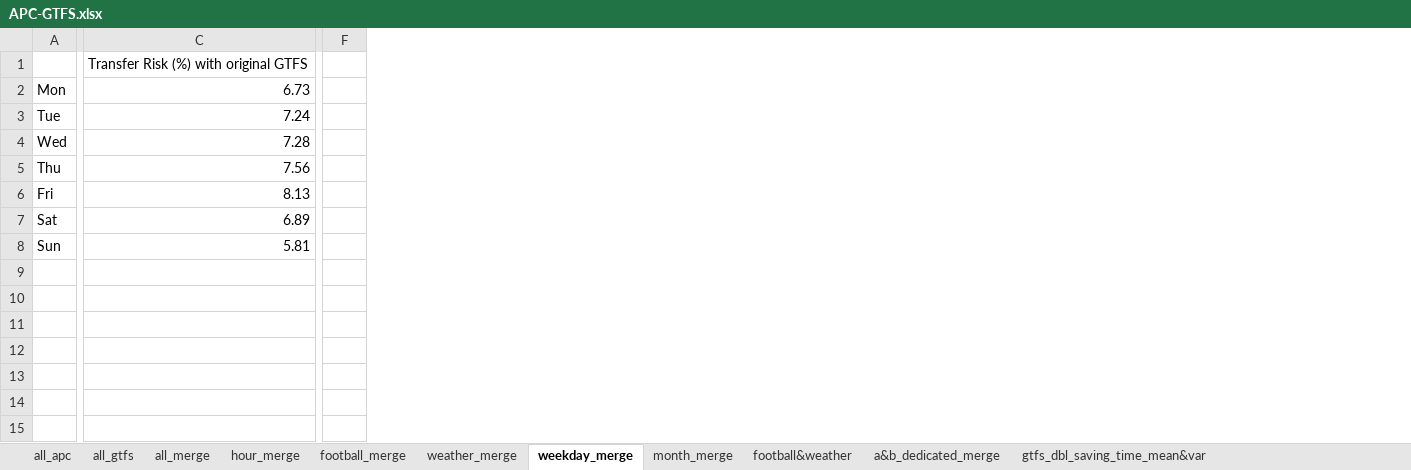
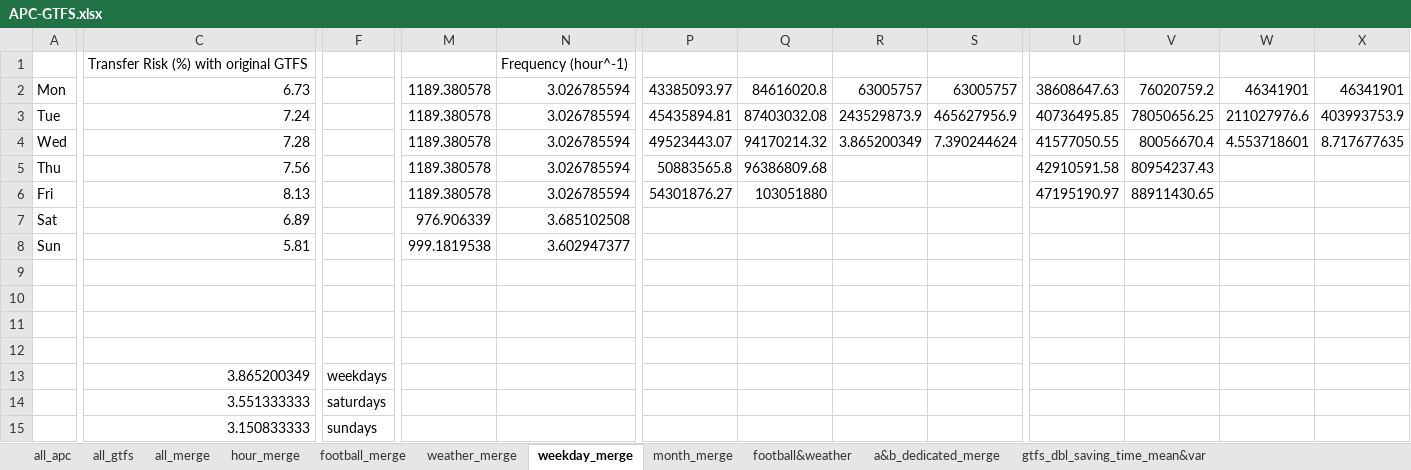
Before and after one commit to luyuliu/transfer, an Excel workbook: doc/APC-GTFS.xlsx, sheet weekday_merge, drawn as a sheet; only a part is shown, gaps mark what is left out; values as stored, in another font and other column widths than the file's, no borders; charts and pictures not drawn; removed rows and columns are numbered as before the commit, all else as after; rows hold the shown columns only; the diff covers the shown part only; the diff names each change by its address in the sheet, - before the commit and + after, or states it on an @@ line.

Commit message:
Update draft and initial commit of frequency

```diff
--- a/doc/APC-GTFS.xlsx (sheet weekday_merge)
+++ b/doc/APC-GTFS.xlsx (sheet weekday_merge)
-column F, empty
+column F, empty
+column M, rows 2-8: 1189.380578 | 1189.380578 | 1189.380578 | 1189.380578 | 1189.380578 | 976.906339 | 999.1819538
+column N, rows 1-8: Frequency (hour^-1) | 3.026785594 | 3.026785594 | 3.026785594 | 3.026785594 | 3.026785594 | 3.685102508 | 3.602947377
+column P, rows 2-6: 43385093.97 | 45435894.81 | 49523443.07 | 50883565.8 | 54301876.27
+column Q, rows 2-6: 84616020.8 | 87403032.08 | 94170214.32 | 96386809.68 | 103051880
+column R, rows 2-4: 63005757 | 243529873.9 | 3.865200349
+column S, rows 2-4: 63005757 | 465627956.9 | 7.390244624
+column U, rows 2-6: 38608647.63 | 40736495.85 | 41577050.55 | 42910591.58 | 47195190.97
+column V, rows 2-6: 76020759.2 | 78050656.25 | 80056670.4 | 80954237.43 | 88911430.65
+column W, rows 2-4: 46341901 | 211027976.6 | 4.553718601
+column X, rows 2-4: 46341901 | 403993753.9 | 8.717677635
+row 9: (empty)
+row 10: (empty)
+row 11: (empty)
+row 12: (empty)
+row 13:  | 3.865200349 | weekdays
+row 14:  | 3.551333333 | saturdays
+row 15:  | 3.150833333 | sundays
```
Also changed, not shown: 3 added columns elsewhere in this sheet, sheet hour_merge, formulas that keep their value, charts or pictures, 2 other files.
